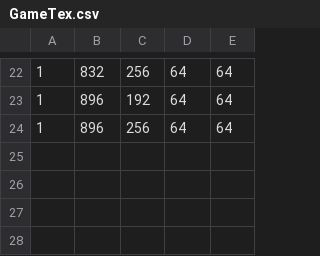
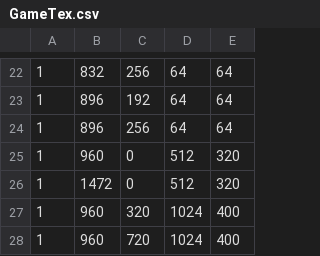
Before and after one commit to human-osaka-game-2015/mayoikanade, a CSV file: Brother/Brother/Brother/GameTex.csv, drawn as a sheet; only a part is shown, gaps mark what is left out; the diff names each change by its address in the sheet, - before the commit and + after, or states it on an @@ line.

```diff
--- a/Brother/Brother/Brother/GameTex.csv
+++ b/Brother/Brother/Brother/GameTex.csv
+row 25: 1 | 960 | 0 | 512 | 320
+row 26: 1 | 1472 | 0 | 512 | 320
+row 27: 1 | 960 | 320 | 1024 | 400
+row 28: 1 | 960 | 720 | 1024 | 400
```
Also changed, not shown: 3 other files.
